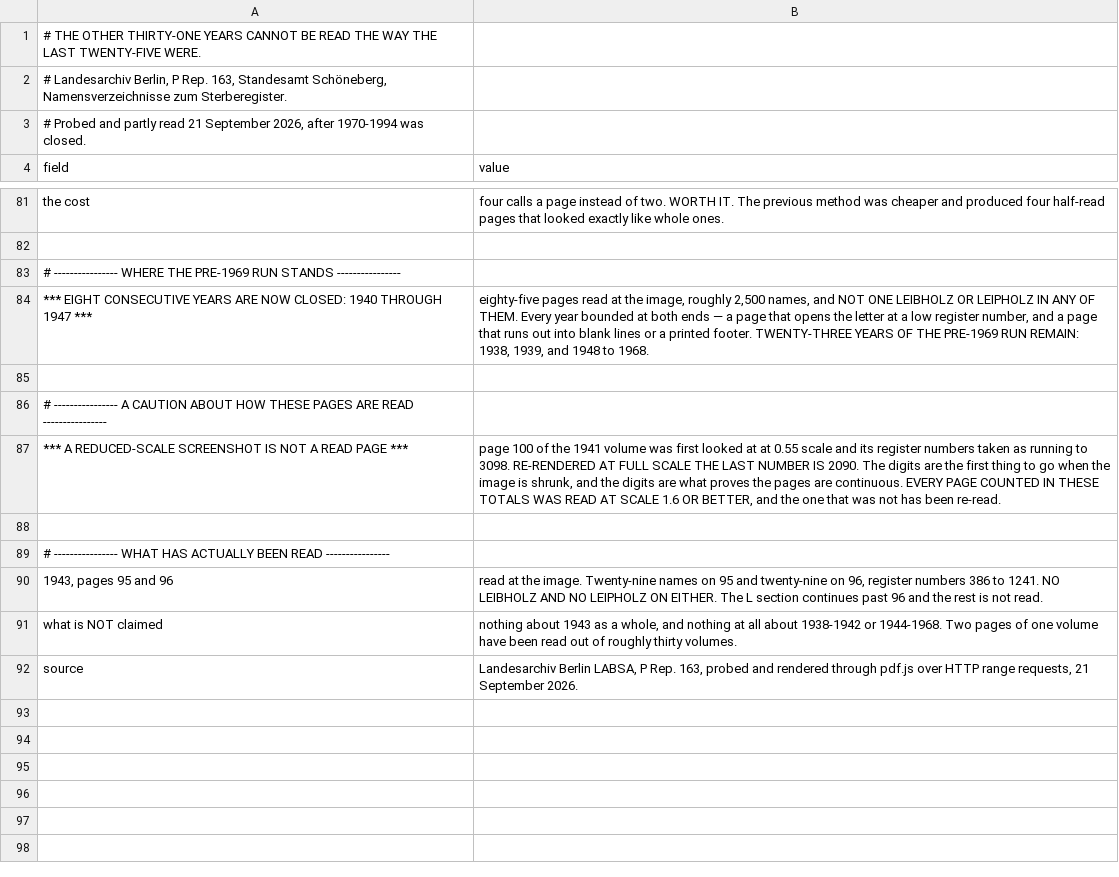
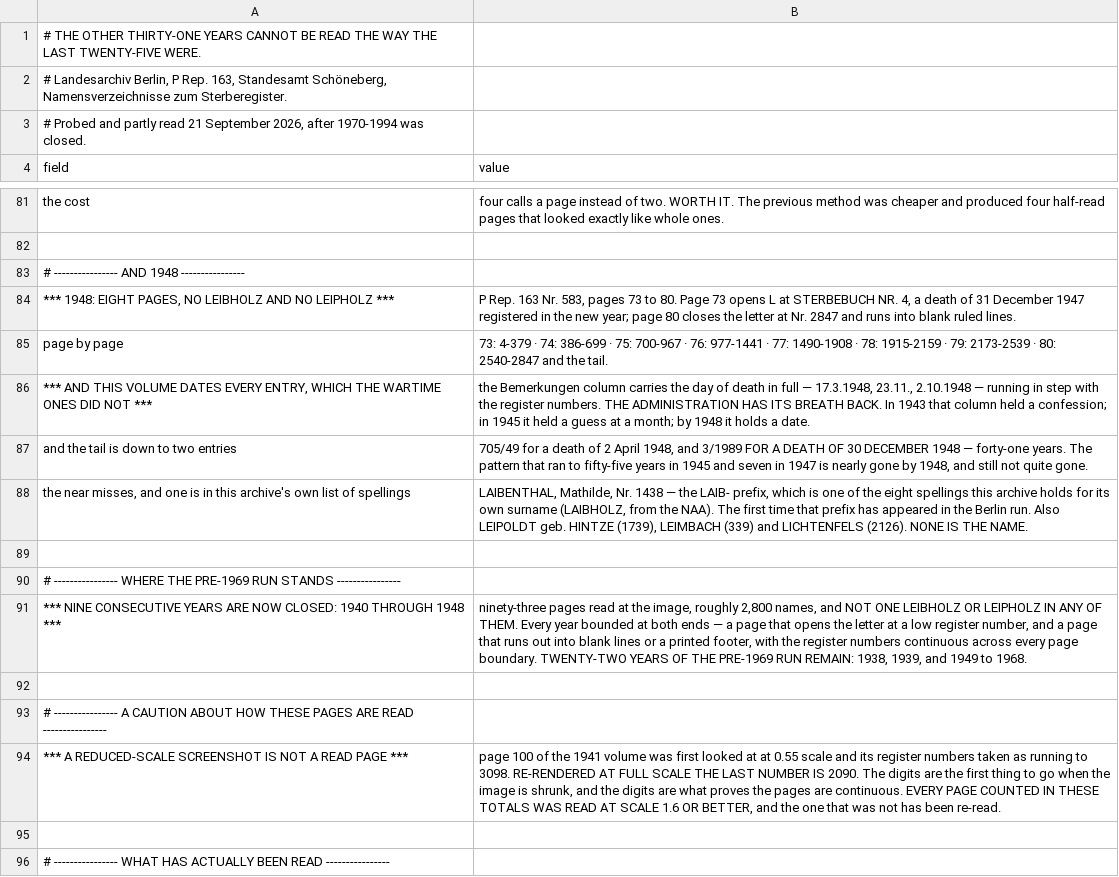
Before and after one commit to daviddef/TheLuwinski, a TSV file: data/schoeneberg-1938-1968-instrument.tsv, drawn as a sheet; only a part is shown, gaps mark what is left out; the shorter side is filled out with more unchanged rows.

```diff
--- a/data/schoeneberg-1938-1968-instrument.tsv
+++ b/data/schoeneberg-1938-1968-instrument.tsv
@@ -82,4 +82,11 @@ the cost	four calls a page instead of two. WORTH IT. The previous method was che
 
+# ---------------- AND 1948 ----------------
+*** 1948: EIGHT PAGES, NO LEIBHOLZ AND NO LEIPHOLZ ***	P Rep. 163 Nr. 583, pages 73 to 80. Page 73 opens L at STERBEBUCH NR. 4, a death of 31 December 1947 registered in the new year; page 80 closes the letter at Nr. 2847 and runs into blank ruled lines.
+page by page	73: 4-379 · 74: 386-699 · 75: 700-967 · 76: 977-1441 · 77: 1490-1908 · 78: 1915-2159 · 79: 2173-2539 · 80: 2540-2847 and the tail.
+*** AND THIS VOLUME DATES EVERY ENTRY, WHICH THE WARTIME ONES DID NOT ***	the Bemerkungen column carries the day of death in full — 17.3.1948, 23.11., 2.10.1948 — running in step with the register numbers. THE ADMINISTRATION HAS ITS BREATH BACK. In 1943 that column held a confession; in 1945 it held a guess at a month; by 1948 it holds a date.
+and the tail is down to two entries	705/49 for a death of 2 April 1948, and 3/1989 FOR A DEATH OF 30 DECEMBER 1948 — forty-one years. The pattern that ran to fifty-five years in 1945 and seven in 1947 is nearly gone by 1948, and still not quite gone.
+the near misses, and one is in this archive's own list of spellings	LAIBENTHAL, Mathilde, Nr. 1438 — the LAIB- prefix, which is one of the eight spellings this archive holds for its own surname (LAIBHOLZ, from the NAA). The first time that prefix has appeared in the Berlin run. Also LEIPOLDT geb. HINTZE (1739), LEIMBACH (339) and LICHTENFELS (2126). NONE IS THE NAME.
+
 # ---------------- WHERE THE PRE-1969 RUN STANDS ----------------
-*** EIGHT CONSECUTIVE YEARS ARE NOW CLOSED: 1940 THROUGH 1947 ***	eighty-five pages read at the image, roughly 2,500 names, and NOT ONE LEIBHOLZ OR LEIPHOLZ IN ANY OF THEM. Every year bounded at both ends — a page that opens the letter at a low register number, and a page that runs out into blank lines or a printed footer. TWENTY-THREE YEARS OF THE PRE-1969 RUN REMAIN: 1938, 1939, and 1948 to 1968.
+*** NINE CONSECUTIVE YEARS ARE NOW CLOSED: 1940 THROUGH 1948 ***	ninety-three pages read at the image, roughly 2,800 names, and NOT ONE LEIBHOLZ OR LEIPHOLZ IN ANY OF THEM. Every year bounded at both ends — a page that opens the letter at a low register number, and a page that runs out into blank lines or a printed footer, with the register numbers continuous across every page boundary. TWENTY-TWO YEARS OF THE PRE-1969 RUN REMAIN: 1938, 1939, and 1949 to 1968.
 
```
Also changed, not shown: 3 other files.
